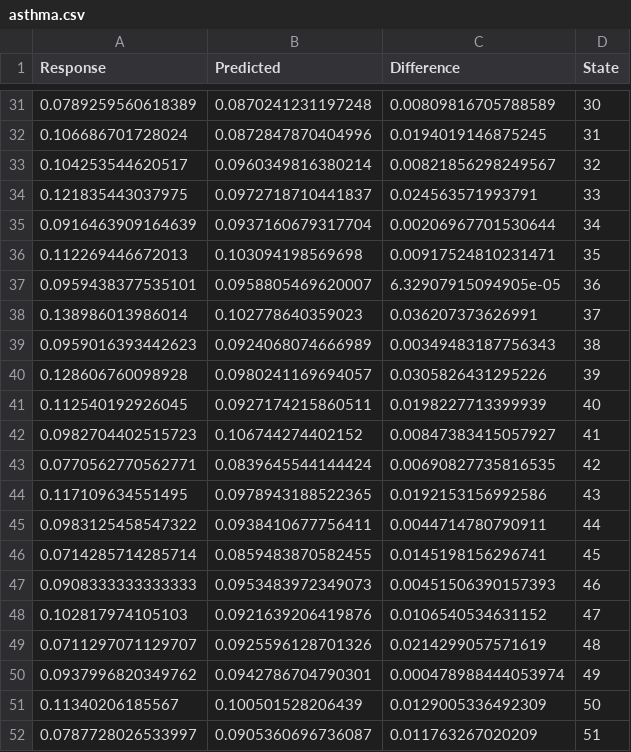
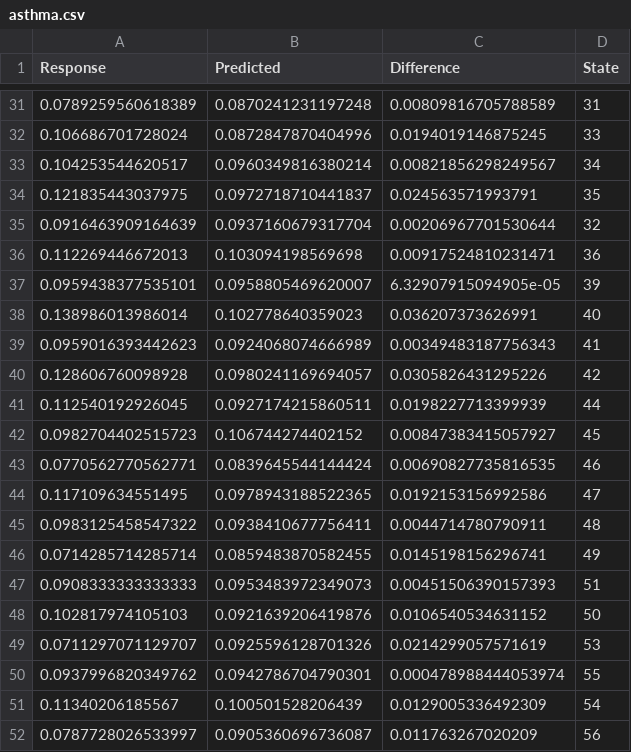
Before and after one commit to kevjohnson/Asthma, a CSV file: asthma.csv, drawn as a sheet; only a part is shown, gaps mark what is left out; the diff covers the shown part only.

```diff
--- a/asthma.csv
+++ b/asthma.csv
@@ -31,22 +31,22 @@
-0.0789259560618389,0.0870241231197248,0.00809816705788589,30
-0.106686701728024,0.0872847870404996,0.0194019146875245,31
-0.104253544620517,0.0960349816380214,0.00821856298249567,32
-0.121835443037975,0.0972718710441837,0.024563571993791,33
-0.0916463909164639,0.0937160679317704,0.00206967701530644,34
-0.112269446672013,0.103094198569698,0.00917524810231471,35
-0.0959438377535101,0.0958805469620007,6.32907915094905e-05,36
-0.138986013986014,0.102778640359023,0.036207373626991,37
-0.0959016393442623,0.0924068074666989,0.00349483187756343,38
-0.128606760098928,0.0980241169694057,0.0305826431295226,39
-0.112540192926045,0.0927174215860511,0.0198227713399939,40
-0.0982704402515723,0.106744274402152,0.00847383415057927,41
-0.0770562770562771,0.0839645544144424,0.00690827735816535,42
-0.117109634551495,0.0978943188522365,0.0192153156992586,43
-0.0983125458547322,0.0938410677756411,0.0044714780790911,44
-0.0714285714285714,0.0859483870582455,0.0145198156296741,45
-0.0908333333333333,0.0953483972349073,0.00451506390157393,46
-0.102817974105103,0.0921639206419876,0.0106540534631152,47
-0.0711297071129707,0.0925596128701326,0.0214299057571619,48
-0.0937996820349762,0.0942786704790301,0.000478988444053974,49
-0.11340206185567,0.100501528206439,0.0129005336492309,50
-0.0787728026533997,0.0905360696736087,0.011763267020209,51
+0.0789259560618389,0.0870241231197248,0.00809816705788589,31
+0.106686701728024,0.0872847870404996,0.0194019146875245,33
+0.104253544620517,0.0960349816380214,0.00821856298249567,34
+0.121835443037975,0.0972718710441837,0.024563571993791,35
+0.0916463909164639,0.0937160679317704,0.00206967701530644,32
+0.112269446672013,0.103094198569698,0.00917524810231471,36
+0.0959438377535101,0.0958805469620007,6.32907915094905e-05,39
+0.138986013986014,0.102778640359023,0.036207373626991,40
+0.0959016393442623,0.0924068074666989,0.00349483187756343,41
+0.128606760098928,0.0980241169694057,0.0305826431295226,42
+0.112540192926045,0.0927174215860511,0.0198227713399939,44
+0.0982704402515723,0.106744274402152,0.00847383415057927,45
+0.0770562770562771,0.0839645544144424,0.00690827735816535,46
+0.117109634551495,0.0978943188522365,0.0192153156992586,47
+0.0983125458547322,0.0938410677756411,0.0044714780790911,48
+0.0714285714285714,0.0859483870582455,0.0145198156296741,49
+0.0908333333333333,0.0953483972349073,0.00451506390157393,51
+0.102817974105103,0.0921639206419876,0.0106540534631152,50
+0.0711297071129707,0.0925596128701326,0.0214299057571619,53
+0.0937996820349762,0.0942786704790301,0.000478988444053974,55
+0.11340206185567,0.100501528206439,0.0129005336492309,54
+0.0787728026533997,0.0905360696736087,0.011763267020209,56
```
Also changed, not shown: 26 edited cells elsewhere in this file, 3 other files.
